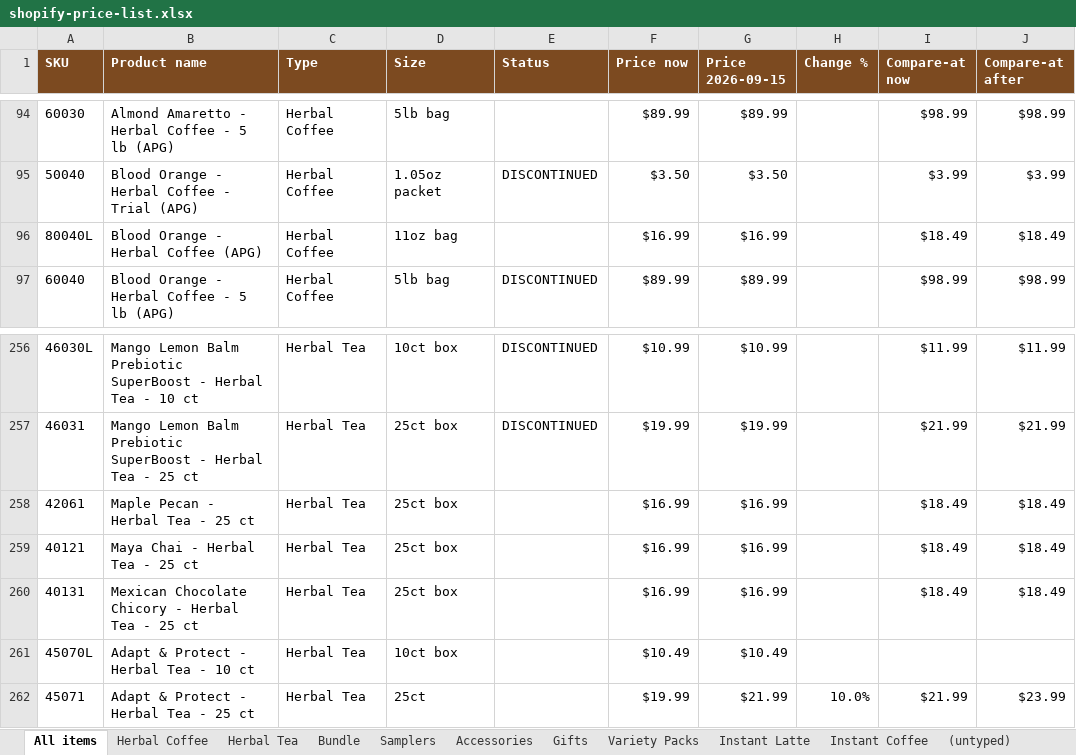
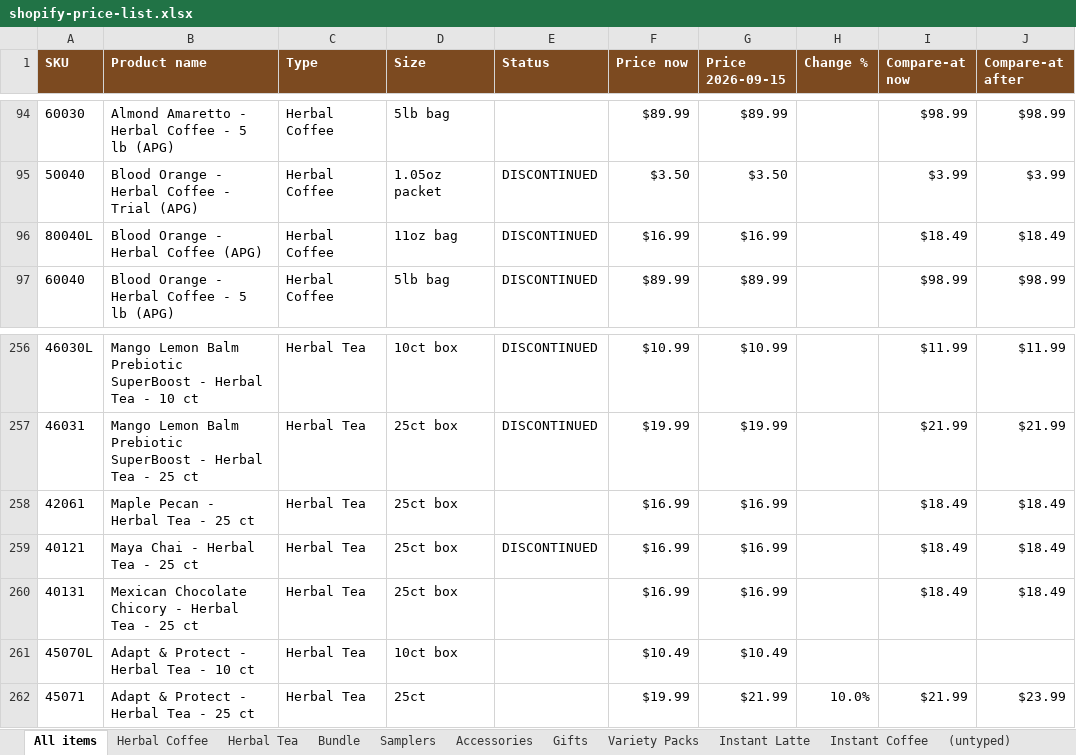
Before and after one commit to jstnadler/teeccino-reports, an Excel workbook: shopify-price-list.xlsx, sheet All items, drawn as a sheet; only a part is shown, gaps mark what is left out; values as stored, in another font and other column widths than the file's, no borders; the diff names each change by its address in the sheet, - before the commit and + after, or states it on an @@ line.

```diff
--- a/shopify-price-list.xlsx (sheet All items)
+++ b/shopify-price-list.xlsx (sheet All items)
-E96 (Status): (empty)
+E96 (Status): DISCONTINUED
-E259 (Status): (empty)
+E259 (Status): DISCONTINUED
```
Also changed, not shown: sheet Herbal Tea, sheet Herbal Coffee, teeccino-retail-price-list-new-prices.xlsx, teeccino-retail-price-list.xlsx, 2 other files.
